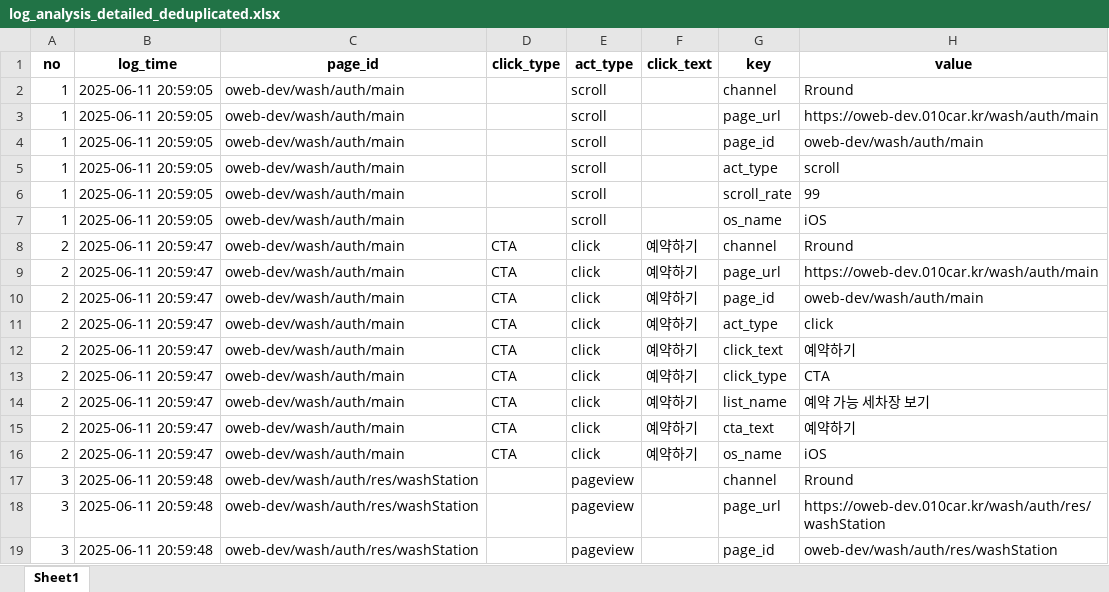
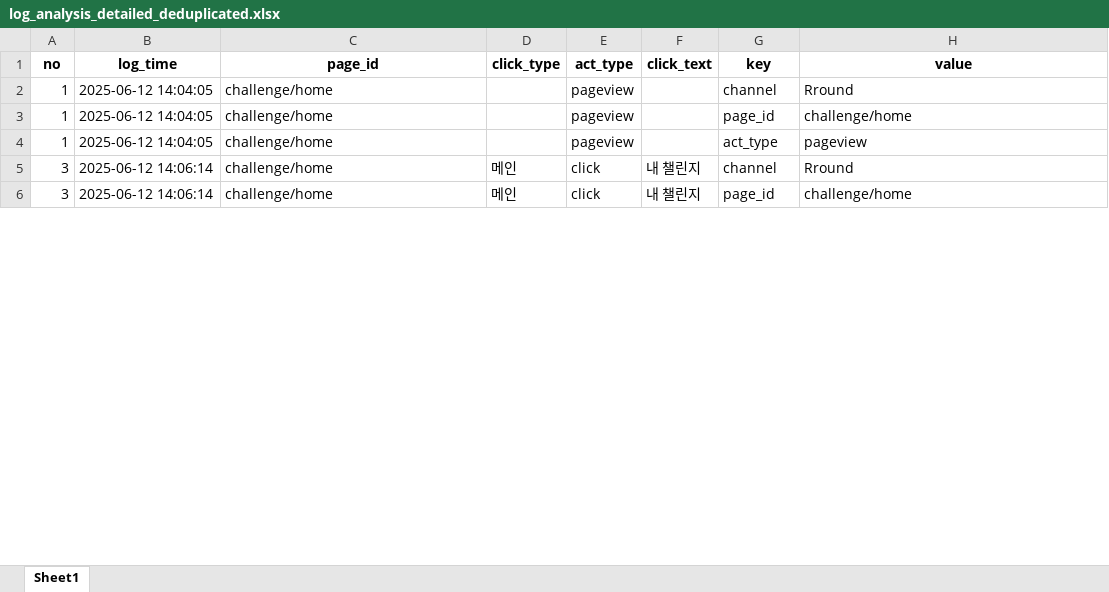
Before and after one commit to skadudd/pj_hect_wc_log, an Excel workbook: result/log_analysis_detailed_deduplicated.xlsx, sheet Sheet1, drawn as a sheet; only a part is shown; values as stored, in another font and other column widths than the file's, no borders; removed rows and columns are numbered as before the commit, all else as after; the diff covers the shown part only; the diff names each change by its address in the sheet, - before the commit and + after, or states it on an @@ line.

```diff
--- a/result/log_analysis_detailed_deduplicated.xlsx (sheet Sheet1)
+++ b/result/log_analysis_detailed_deduplicated.xlsx (sheet Sheet1)
-B2 (log_time): 2025-06-11 20:59:05
+B2 (log_time): 2025-06-12 14:04:05
-C2 (page_id): oweb-dev/wash/auth/main
+C2 (page_id): challenge/home
-E2 (act_type): scroll
+E2 (act_type): pageview
-row 3: 1 | 2025-06-11 20:59:05 | oweb-dev/wash/auth/main |  | scroll |  | page_url | https://oweb-dev.010car.kr/wash/auth/main
-B3:B4 (log_time): 2025-06-11 20:59:05
+B3:B4 (log_time): 2025-06-12 14:04:05
-C3:C4 (page_id): oweb-dev/wash/auth/main
+C3:C4 (page_id): challenge/home
-E3:E4 (act_type): scroll
+E3:E4 (act_type): pageview
-H3 (value): oweb-dev/wash/auth/main
+H3 (value): challenge/home
-H4 (value): scroll
+H4 (value): pageview
-row 6: 1 | 2025-06-11 20:59:05 | oweb-dev/wash/auth/main |  | scroll |  | scroll_rate | 99
-row 7: 1 | 2025-06-11 20:59:05 | oweb-dev/wash/auth/main |  | scroll |  | os_name | iOS
-row 8: 2 | 2025-06-11 20:59:47 | oweb-dev/wash/auth/main | CTA | click | 예약하기 | channel | Rround
-row 9: 2 | 2025-06-11 20:59:47 | oweb-dev/wash/auth/main | CTA | click | 예약하기 | page_url | https://oweb-dev.010car.kr/wash/auth/main
-row 10: 2 | 2025-06-11 20:59:47 | oweb-dev/wash/auth/main | CTA | click | 예약하기 | page_id | oweb-dev/wash/auth/main
-row 11: 2 | 2025-06-11 20:59:47 | oweb-dev/wash/auth/main | CTA | click | 예약하기 | act_type | click
-row 12: 2 | 2025-06-11 20:59:47 | oweb-dev/wash/auth/main | CTA | click | 예약하기 | click_text | 예약하기
-row 13: 2 | 2025-06-11 20:59:47 | oweb-dev/wash/auth/main | CTA | click | 예약하기 | click_type | CTA
-row 14: 2 | 2025-06-11 20:59:47 | oweb-dev/wash/auth/main | CTA | click | 예약하기 | list_name | 예약 가능 세차장 보기
-row 15: 2 | 2025-06-11 20:59:47 | oweb-dev/wash/auth/main | CTA | click | 예약하기 | cta_text | 예약하기
-row 16: 2 | 2025-06-11 20:59:47 | oweb-dev/wash/auth/main | CTA | click | 예약하기 | os_name | iOS
-B5 (log_time): 2025-06-11 20:59:48
+B5 (log_time): 2025-06-12 14:06:14
-C5 (page_id): oweb-dev/wash/auth/res/washStation
+C5 (page_id): challenge/home
-D5 (click_type): (empty)
+D5 (click_type): 메인
-E5 (act_type): pageview
+E5 (act_type): click
-F5 (click_text): (empty)
+F5 (click_text): 내 챌린지
-row 18: 3 | 2025-06-11 20:59:48 | oweb-dev/wash/auth/res/washStation |  | pageview |  | page_url | https://oweb-dev.010car.kr/wash/auth/res/washStation
-B6 (log_time): 2025-06-11 20:59:48
+B6 (log_time): 2025-06-12 14:06:14
-C6 (page_id): oweb-dev/wash/auth/res/washStation
+C6 (page_id): challenge/home
-D6 (click_type): (empty)
+D6 (click_type): 메인
-E6 (act_type): pageview
+E6 (act_type): click
-F6 (click_text): (empty)
+F6 (click_text): 내 챌린지
-H6 (value): oweb-dev/wash/auth/res/washStation
+H6 (value): challenge/home
```
Also changed, not shown: 162 added rows, 4 removed rows and 20 edited cells elsewhere in this sheet, result/log_analysis_combined.xlsx, result/log_analysis_combined_deduplicated.xlsx, 9 other files.
